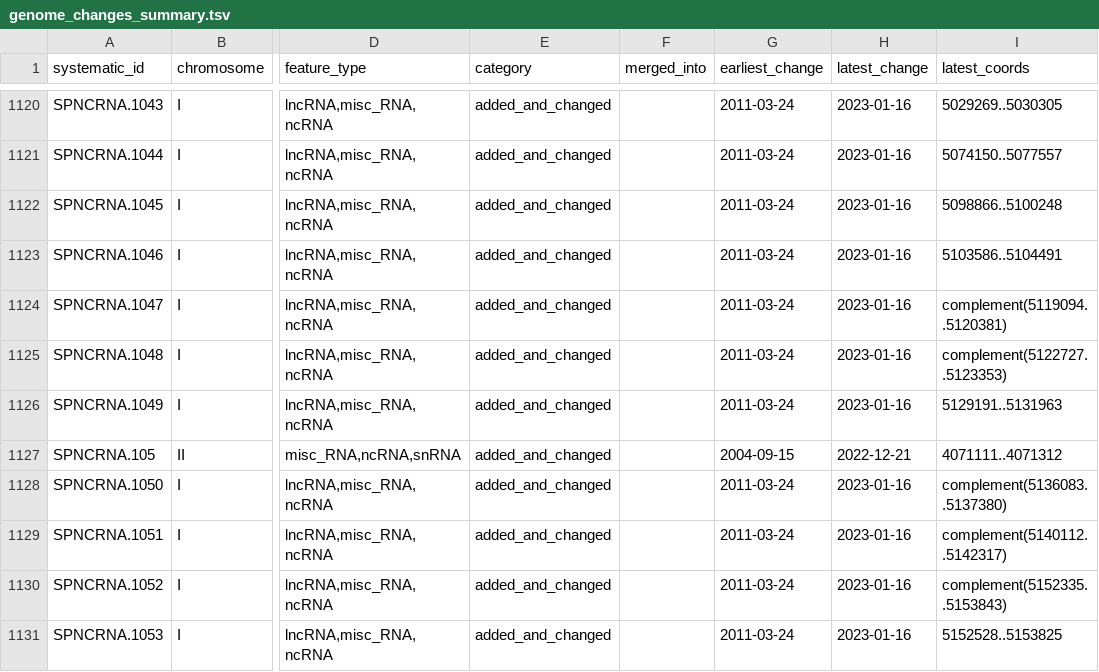
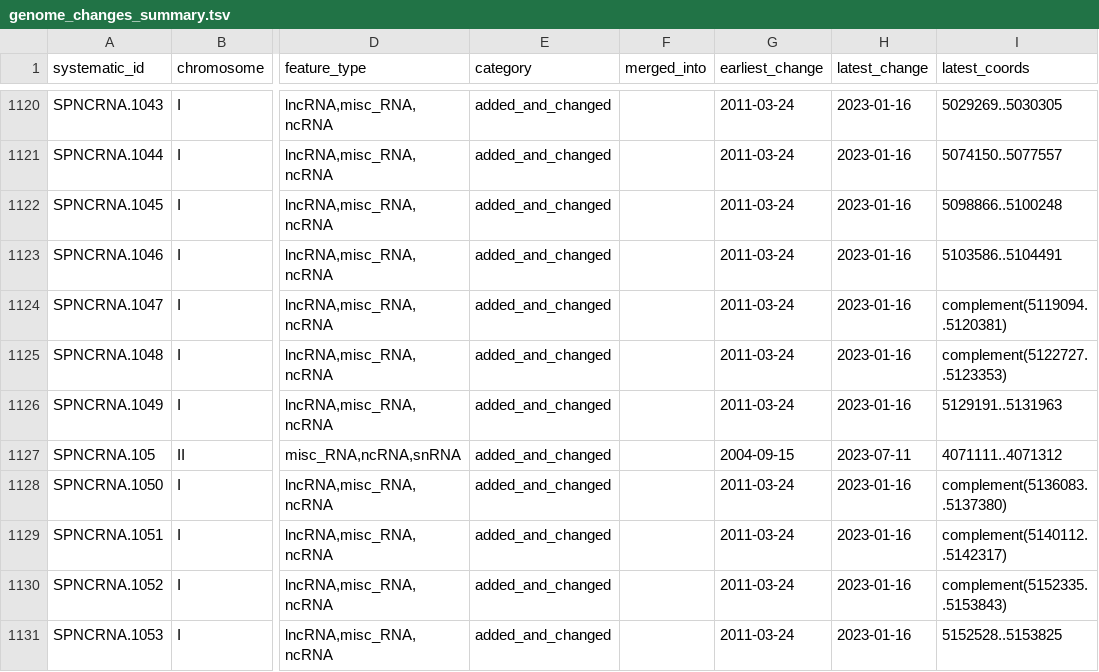
Before and after one commit to pombase/genome_changelog, a TSV file: results/genome_changes_summary.tsv, drawn as a sheet; only a part is shown, gaps mark what is left out; the diff names each change by its address in the sheet, - before the commit and + after, or states it on an @@ line.

```diff
--- a/results/genome_changes_summary.tsv
+++ b/results/genome_changes_summary.tsv
-H1127 (latest_change): 2022-12-21
+H1127 (latest_change): 2023-07-11
```
Also changed, not shown: results/genome_changes_summary_comments.tsv, results/only_modified_coordinates_comments_no_type_change.tsv, 8 other files.
